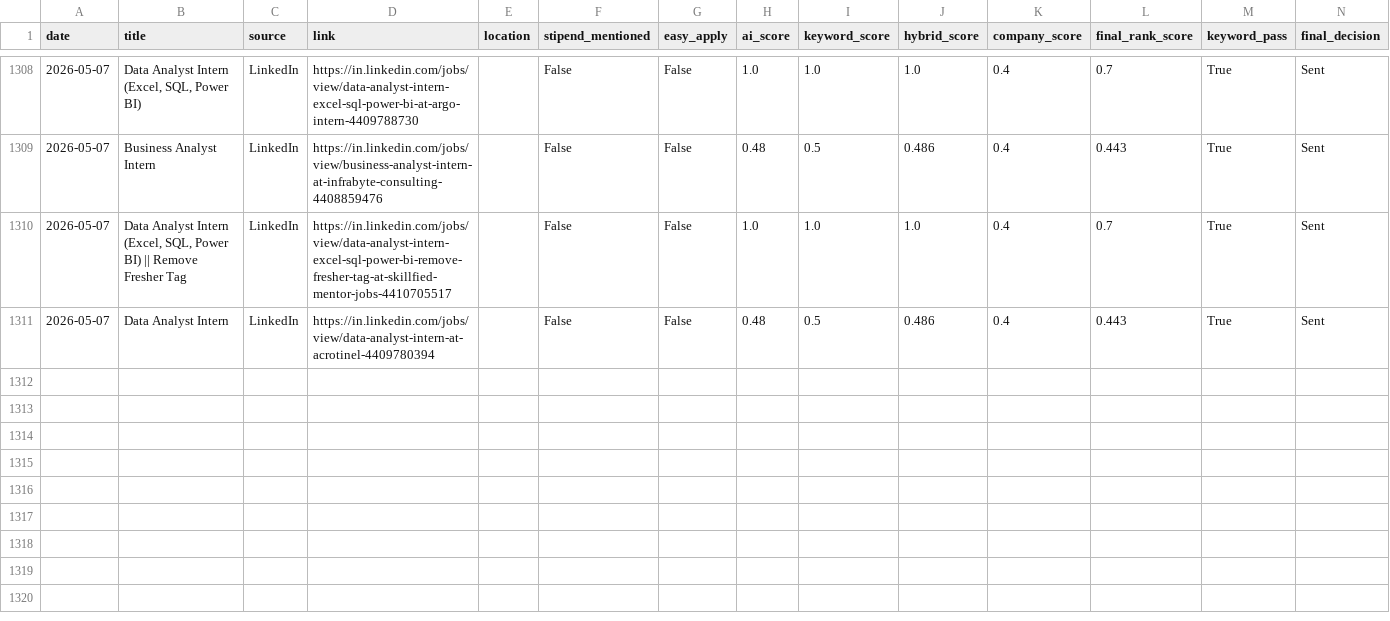
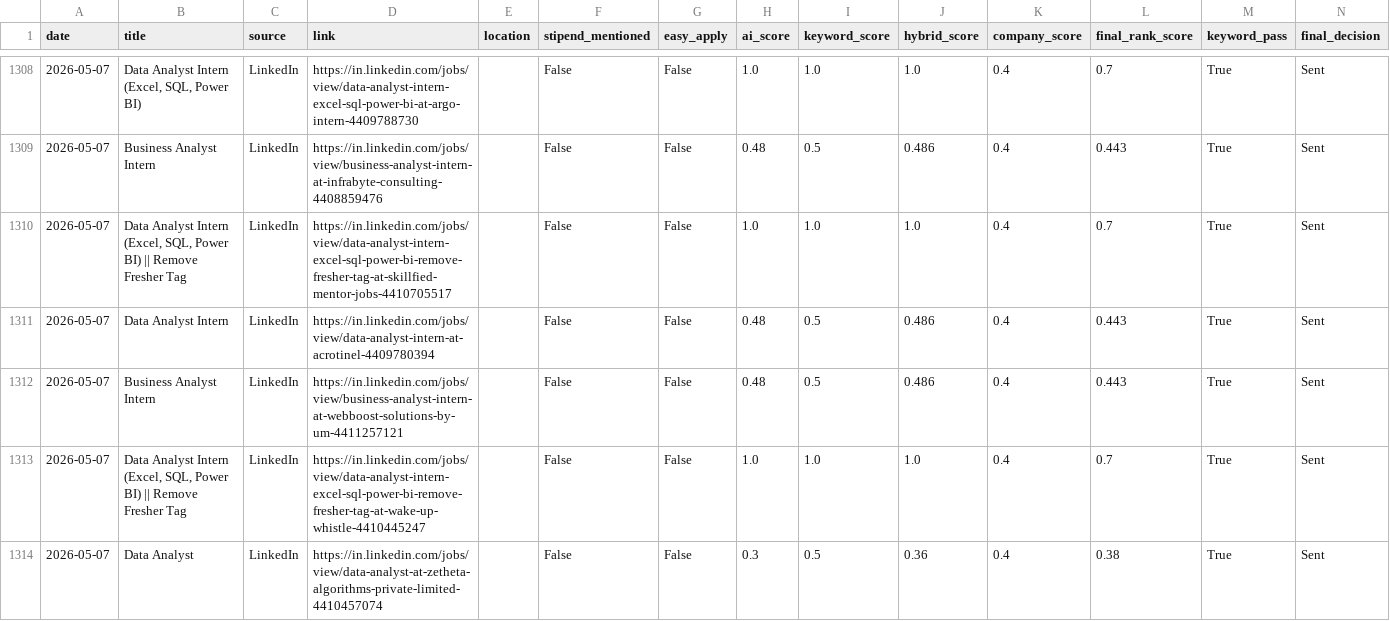
Before and after one commit to darshanmali99/ai-job-agent, a CSV file: jobs_dataset.csv, drawn as a sheet; only a part is shown, gaps mark what is left out; the diff names each change by its address in the sheet, - before the commit and + after, or states it on an @@ line.

```diff
--- a/jobs_dataset.csv
+++ b/jobs_dataset.csv
+row 1312: 2026-05-07 | Business Analyst Intern | LinkedIn | https://in.linkedin.com/jobs/view/business-analyst-intern-at-webboost-solutions-by-um-4411257121 |  | False | False | 0.48 | 0.5 | 0.486 | 0.4 | 0.443 | True | Sent
+row 1313: 2026-05-07 | Data Analyst Intern (Excel, SQL, Power BI) || Remove Fresher Tag | LinkedIn | https://in.linkedin.com/jobs/view/data-analyst-intern-excel-sql-power-bi-remove-fresher-tag-at-wake-up-whistle-4410445247 |  | False | False | 1.0 | 1.0 | 1.0 | 0.4 | 0.7 | True | Sent
+row 1314: 2026-05-07 | Data Analyst | LinkedIn | https://in.linkedin.com/jobs/view/data-analyst-at-zetheta-algorithms-private-limited-4410457074 |  | False | False | 0.3 | 0.5 | 0.36 | 0.4 | 0.38 | True | Sent
```
Also changed, not shown: 1 other file.
